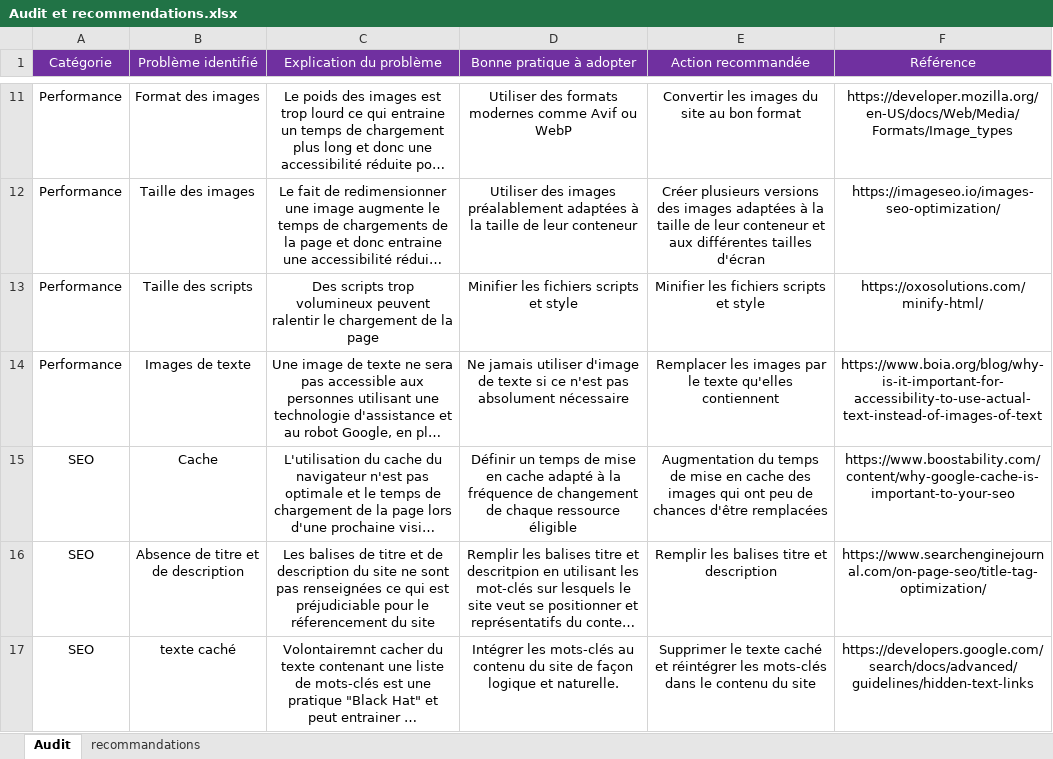
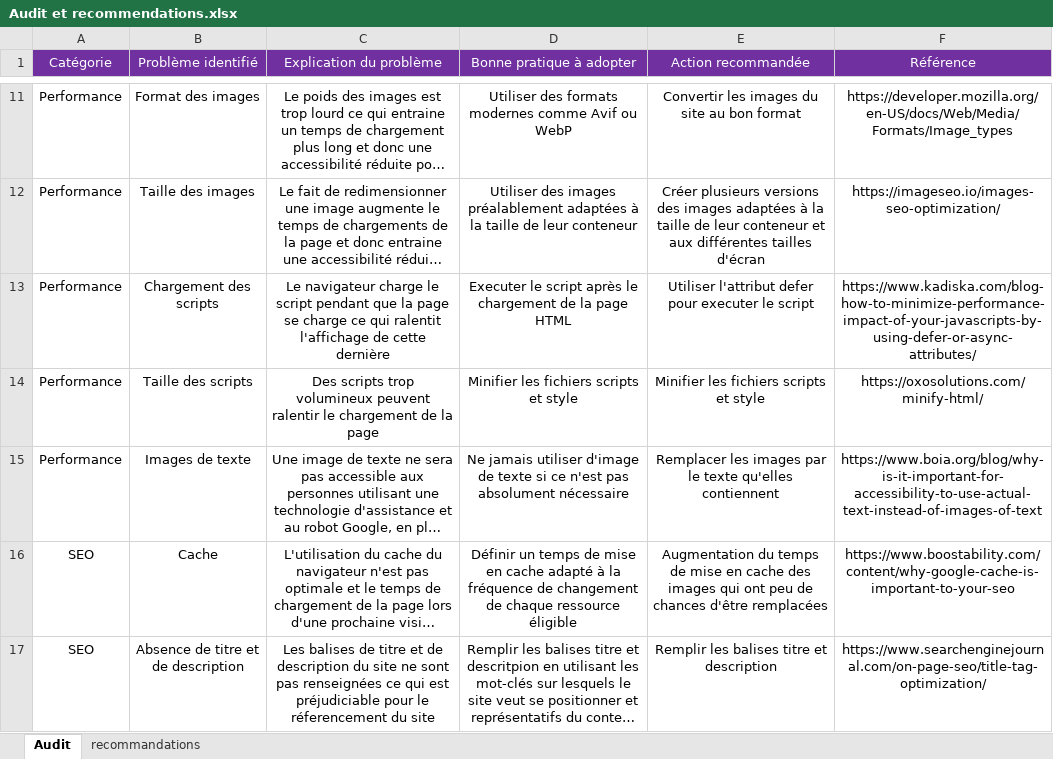
Before and after one commit to Matsphere/MatthieuThepaut_4_11102021, an Excel workbook: Audit et recommendations/Audit et recommendations.xlsx, sheet Audit, drawn as a sheet; only a part is shown, gaps mark what is left out; the shorter side is filled out with more unchanged rows; long unchanged cells end in …; values as stored, in another font and other column widths than the file's, no borders; the diff names each change by its address in the sheet, - before the commit and + after, or states it on an @@ line.

```diff
--- a/Audit et recommendations/Audit et recommendations.xlsx (sheet Audit)
+++ b/Audit et recommendations/Audit et recommendations.xlsx (sheet Audit)
+row 13: Performance | Chargement des scripts | Le navigateur charge le script pendant que la page se charge ce qui ralentit l'affichage de cette dernière | Executer le script après le chargement de la page HTML | Utiliser l'attribut defer pour executer le script | https://www.kadiska.com/blog-how-to-minimize-performance-impact-of-your-javascripts-by-using-defer-or-async-attributes/
```
Also changed, not shown: 2 other files.
